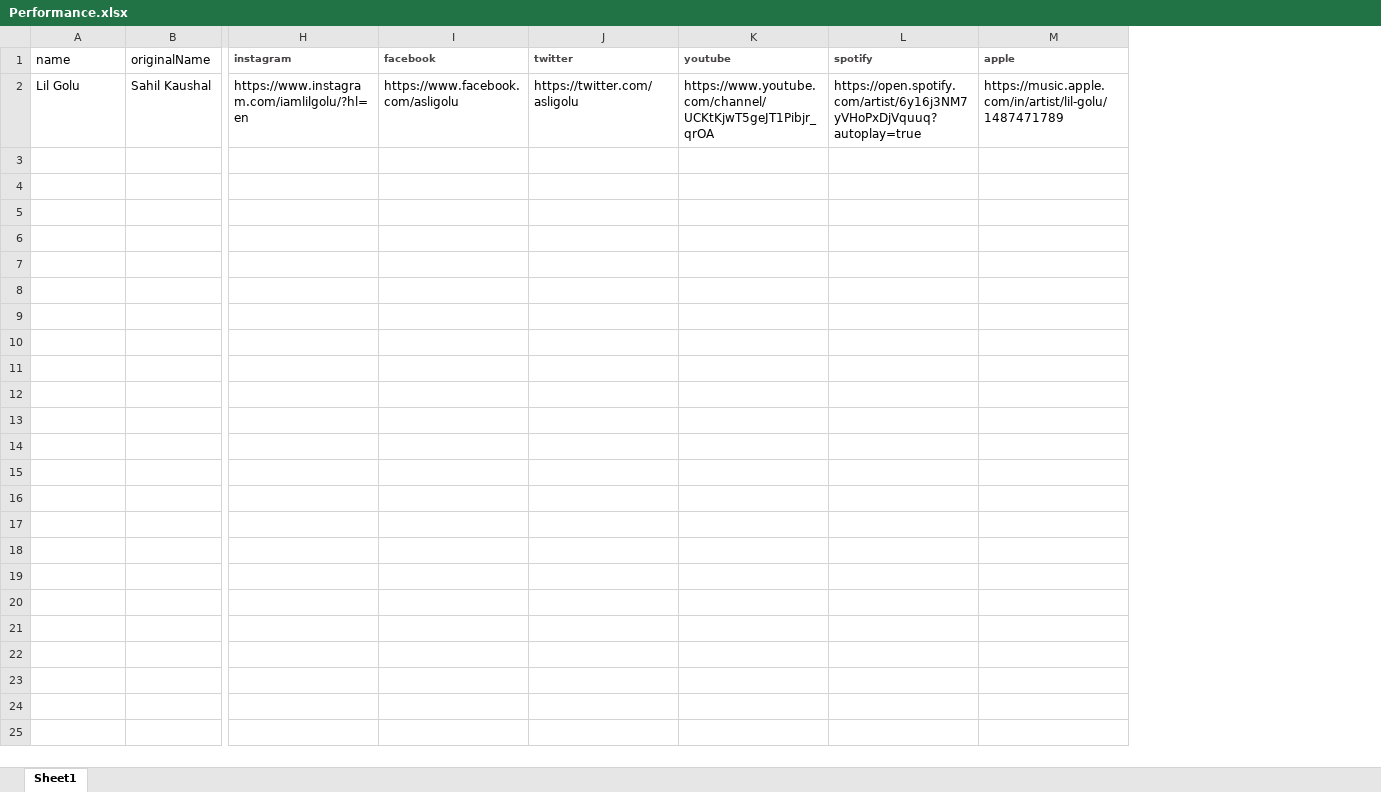
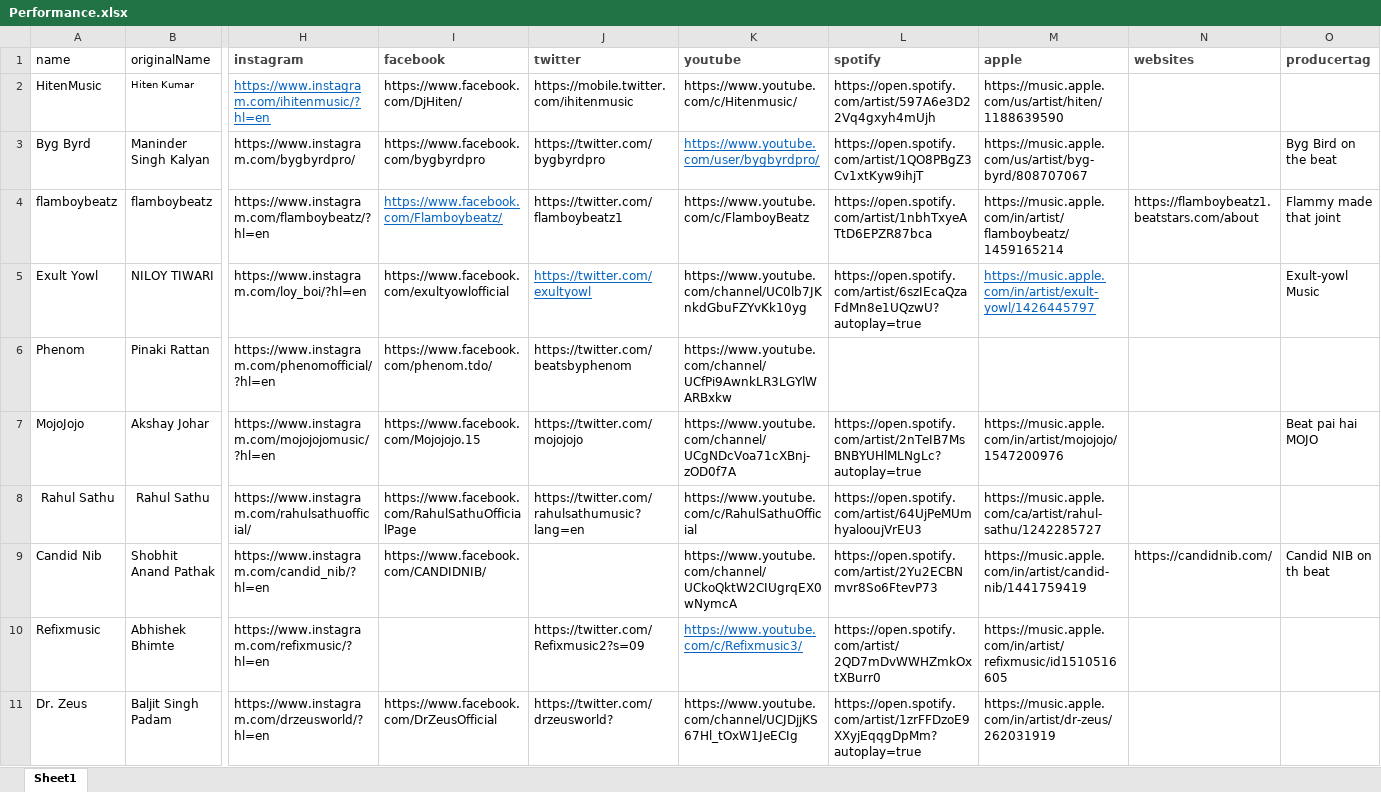
Before and after one commit to sandeepbisht22/DHH, an Excel workbook: scripts/Performance.xlsx, sheet Sheet1, drawn as a sheet; only a part is shown, gaps mark what is left out; values as stored, in another font and other column widths than the file's, no borders; removed rows and columns are numbered as before the commit, all else as after; rows hold the shown columns only; the diff names each change by its address in the sheet, - before the commit and + after, or states it on an @@ line.

```diff
--- a/scripts/Performance.xlsx (sheet Sheet1)
+++ b/scripts/Performance.xlsx (sheet Sheet1)
+column N (websites), empty
+column O (producertag), empty
@@ H1:M1 text size: larger @@
-row 2: Lil Golu | Sahil Kaushal | https://www.instagram.com/iamlilgolu/?hl=en | https://www.facebook.com/asligolu | https://twitter.com/asligolu | https://www.youtube.com/channel/UCKtKjwT5geJT1Pibjr_qrOA | https://open.spotify.com/artist/6y16j3NM7yVHoPxDjVquuq?autoplay=true | https://music.apple.com/in/artist/lil-golu/1487471789
+row 2: HitenMusic | Hiten Kumar | https://www.instagram.com/ihitenmusic/?hl=en | https://www.facebook.com/DjHiten/ | https://mobile.twitter.com/ihitenmusic | https://www.youtube.com/c/Hitenmusic/ | https://open.spotify.com/artist/597A6e3D22Vq4gxyh4mUjh | https://music.apple.com/us/artist/hiten/1188639590
+row 3: Byg Byrd | Maninder Singh Kalyan | https://www.instagram.com/bygbyrdpro/ | https://www.facebook.com/bygbyrdpro | https://twitter.com/bygbyrdpro | https://www.youtube.com/user/bygbyrdpro/ | https://open.spotify.com/artist/1QO8PBgZ3Cv1xtKyw9ihjT | https://music.apple.com/us/artist/byg-byrd/808707067 |  | Byg Bird on the beat
+row 4: flamboybeatz | flamboybeatz | https://www.instagram.com/flamboybeatz/?hl=en | https://www.facebook.com/Flamboybeatz/ | https://twitter.com/flamboybeatz1 | https://www.youtube.com/c/FlamboyBeatz | https://open.spotify.com/artist/1nbhTxyeATtD6EPZR87bca | https://music.apple.com/in/artist/flamboybeatz/1459165214 | https://flamboybeatz1.beatstars.com/about | Flammy made that joint
+row 5: Exult Yowl | NILOY TIWARI | https://www.instagram.com/loy_boi/?hl=en | https://www.facebook.com/exultyowlofficial | https://twitter.com/exultyowl | https://www.youtube.com/channel/UC0lb7JKnkdGbuFZYvKk10yg | https://open.spotify.com/artist/6szIEcaQzaFdMn8e1UQzwU?autoplay=true | https://music.apple.com/in/artist/exult-yowl/1426445797 |  | Exult-yowl Music
+row 6: Phenom | Pinaki Rattan | https://www.instagram.com/phenomofficial/?hl=en | https://www.facebook.com/phenom.tdo/ | https://twitter.com/beatsbyphenom | https://www.youtube.com/channel/UCfPi9AwnkLR3LGYlWARBxkw
+row 7: MojoJojo | Akshay Johar | https://www.instagram.com/mojojojomusic/?hl=en | https://www.facebook.com/Mojojojo.15 | https://twitter.com/mojojojo | https://www.youtube.com/channel/UCgNDcVoa71cXBnj-zOD0f7A | https://open.spotify.com/artist/2nTeIB7MsBNBYUHlMLNgLc?autoplay=true | https://music.apple.com/in/artist/mojojojo/1547200976 |  | Beat pai hai MOJO
+row 8: Rahul Sathu | Rahul Sathu | https://www.instagram.com/rahulsathuofficial/ | https://www.facebook.com/RahulSathuOfficialPage | https://twitter.com/rahulsathumusic?lang=en | https://www.youtube.com/c/RahulSathuOfficial | https://open.spotify.com/artist/64UjPeMUmhyalooujVrEU3 | https://music.apple.com/ca/artist/rahul-sathu/1242285727
+row 9: Candid Nib | Shobhit Anand Pathak | https://www.instagram.com/candid_nib/?hl=en | https://www.facebook.com/CANDIDNIB/ |  | https://www.youtube.com/channel/UCkoQktW2CIUgrqEX0wNymcA | https://open.spotify.com/artist/2Yu2ECBNmvr8So6FtevP73 | https://music.apple.com/in/artist/candid-nib/1441759419 | https://candidnib.com/ | Candid NIB on th beat
+row 10: Refixmusic | Abhishek Bhimte | https://www.instagram.com/refixmusic/?hl=en |  | https://twitter.com/Refixmusic2?s=09 | https://www.youtube.com/c/Refixmusic3/ | https://open.spotify.com/artist/2QD7mDvWWHZmkOxtXBurr0 | https://music.apple.com/in/artist/refixmusic/id1510516605
+row 11: Dr. Zeus | Baljit Singh Padam | https://www.instagram.com/drzeusworld/?hl=en | https://www.facebook.com/DrZeusOfficial | https://twitter.com/drzeusworld? | https://www.youtube.com/channel/UCJDjjKS67Hl_tOxW1JeECIg | https://open.spotify.com/artist/1zrFFDzoE9XXyjEqqgDpMm?autoplay=true | https://music.apple.com/in/artist/dr-zeus/262031919
```
Also changed, not shown: 27 other files.
